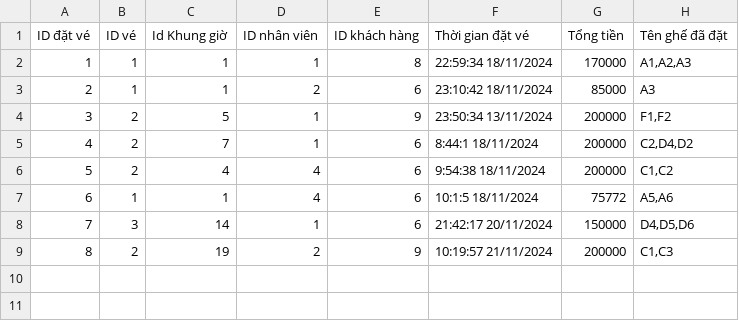
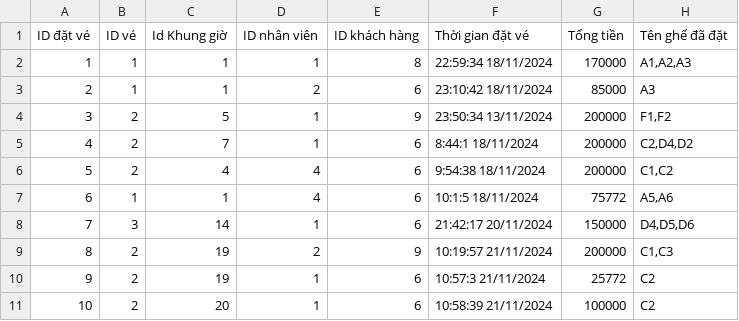
Before and after one commit to TaiLeNee/Cinema-Management, a CSV file: DATA/payments.csv, drawn as a sheet; the diff names each change by its address in the sheet, - before the commit and + after, or states it on an @@ line.

```diff
--- a/DATA/payments.csv
+++ b/DATA/payments.csv
+row 10: 9 | 2 | 19 | 1 | 6 | 10:57:3 21/11/2024 | 25772 | C2
+row 11: 10 | 2 | 20 | 1 | 6 | 10:58:39 21/11/2024 | 100000 | C2
```
Also changed, not shown: DATA/customers.csv, 6 other files.
